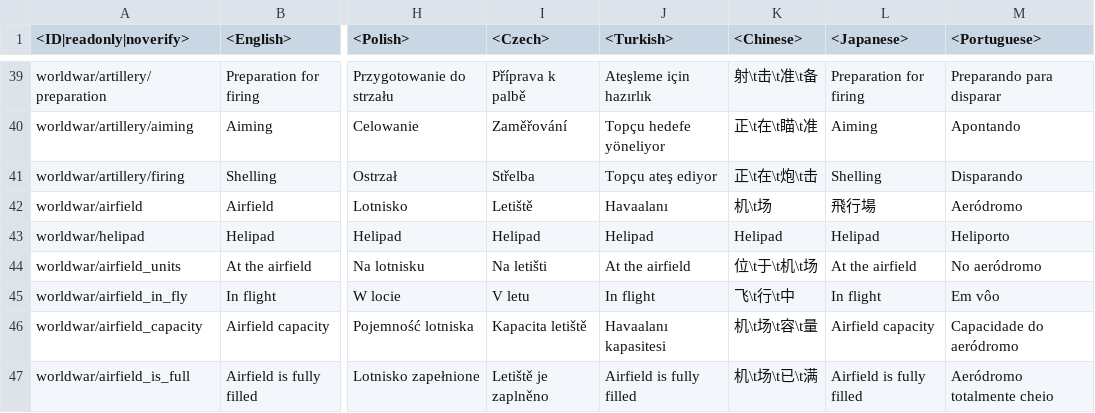
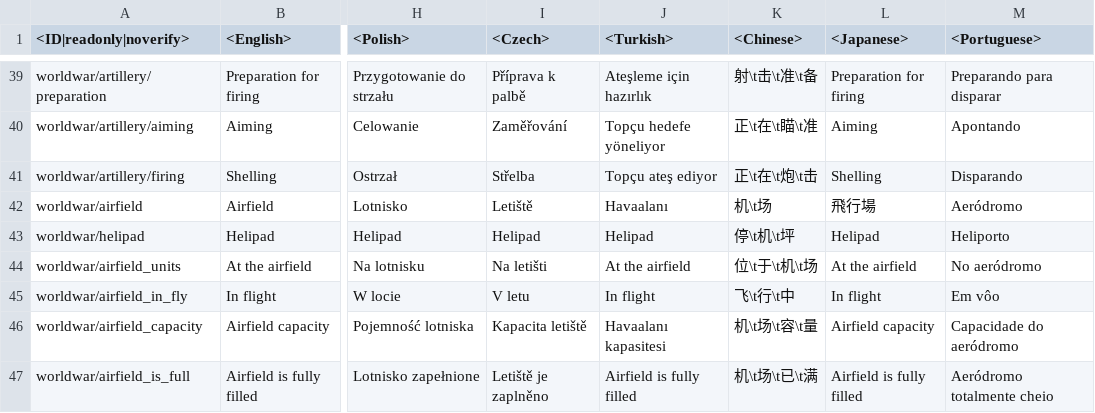
Before and after one commit to VitaliiAndreev/WarThunder_JsonFileChanges, a CSV file: Files/lang.vromfs.bin_u/lang/worldwar.csv, drawn as a sheet; only a part is shown, gaps mark what is left out; the diff covers the shown part only; the diff names each change by its address in the sheet, - before the commit and + after, or states it on an @@ line.

```diff
--- a/Files/lang.vromfs.bin_u/lang/worldwar.csv
+++ b/Files/lang.vromfs.bin_u/lang/worldwar.csv
-K43 (<Chinese>): Helipad
+K43 (<Chinese>): 停\t机\t坪
```
Also changed, not shown: 37 edited cells elsewhere in this file, Files/lang.vromfs.bin_u/lang/_missing.csv, 9 other files.
